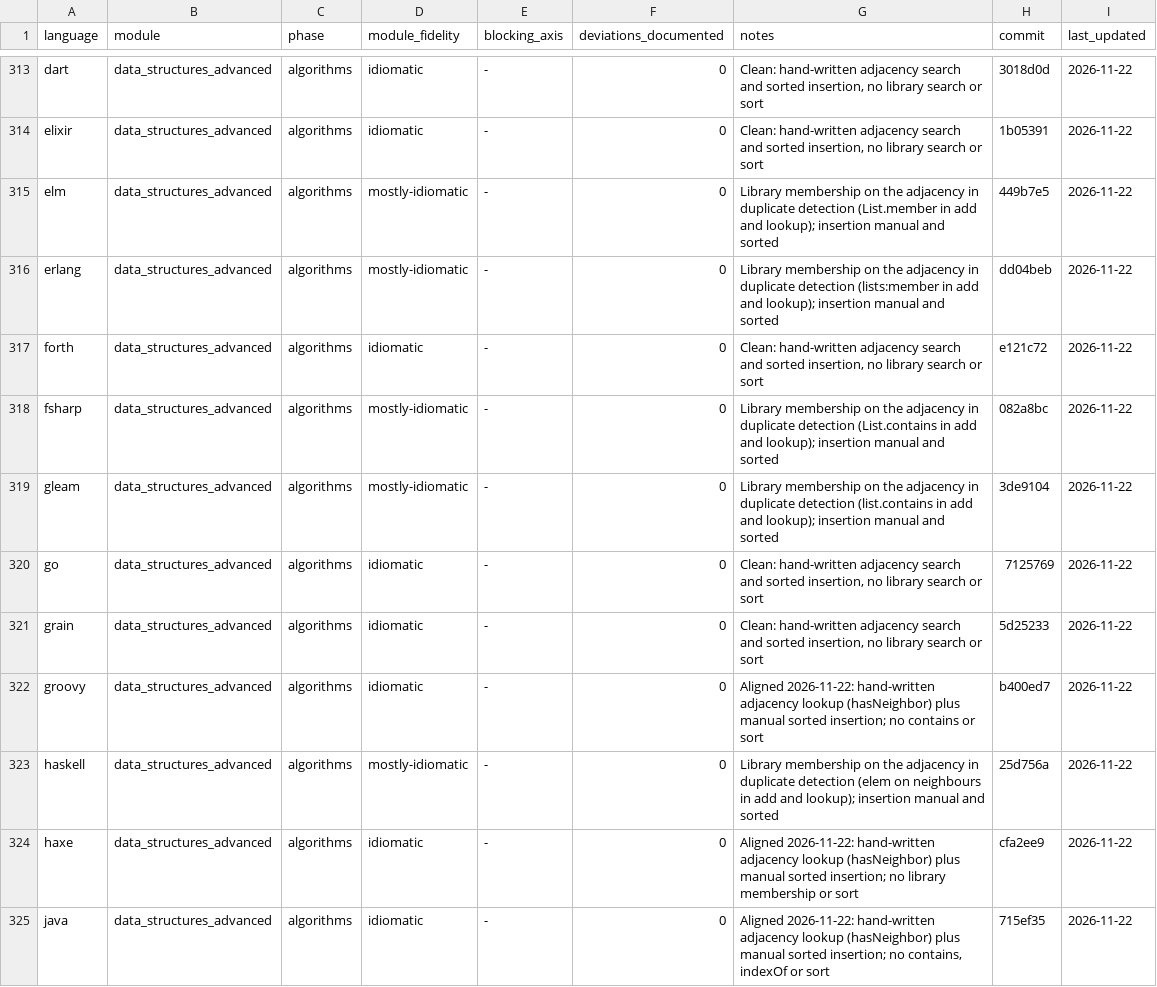
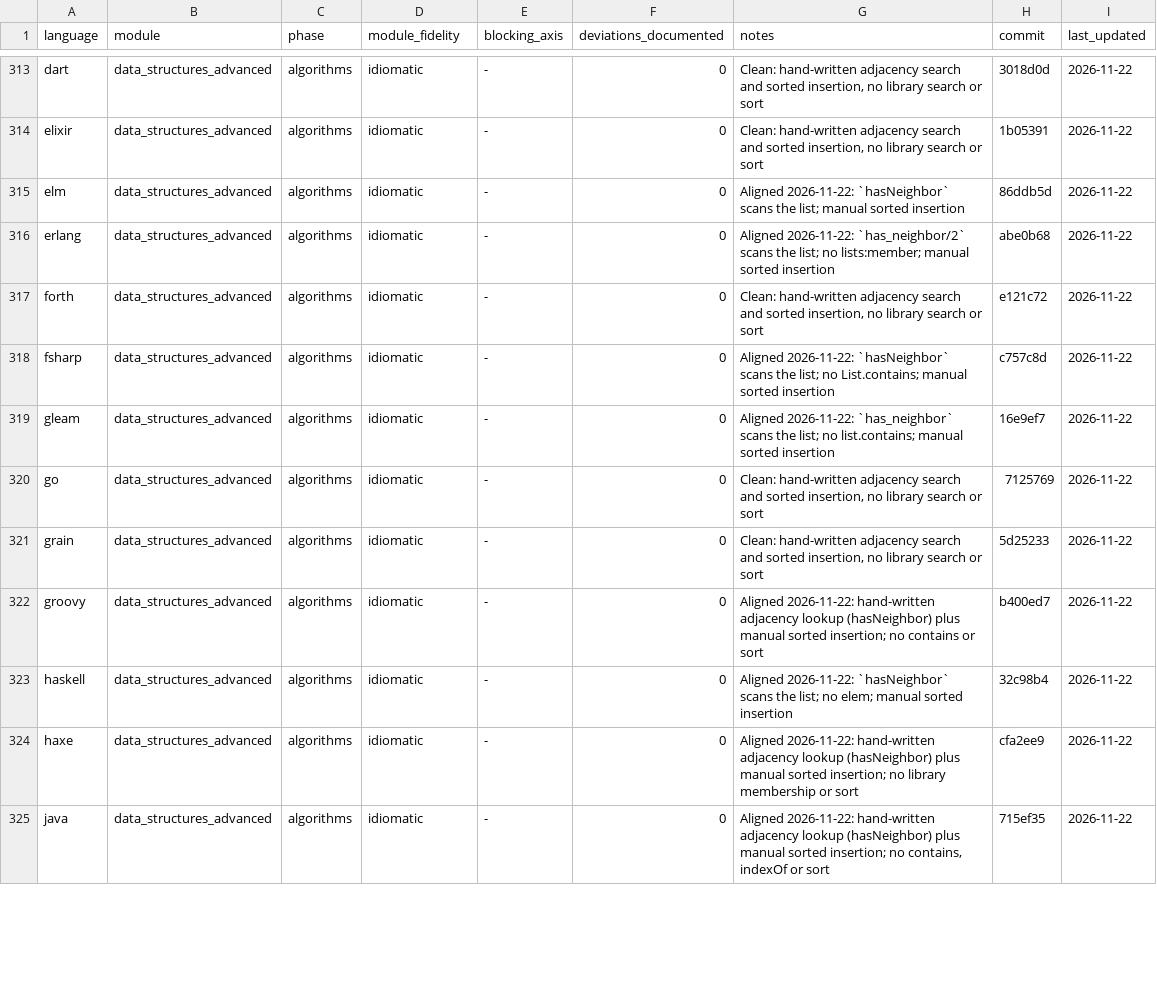
Before and after one commit to yorche3/programming_languages, a TSV file: docs/ruleset/data/idiomaticity_state.tsv, drawn as a sheet; only a part is shown, gaps mark what is left out; the diff covers the shown part only.

Commit message:
docs(audit): close the data_structures_advanced pass
The nine aligns that waited on a branch are merged into their submodule's main
and the pass reaches 50 green. The record drops its warning table, lists the
fifteen closed findings with their integration commits, logs the merges, the
suites on the integrated main and the nine evidence records, and the index and
idiomaticity state move to 50 idiomatic with no open finding.

```diff
--- a/docs/ruleset/data/idiomaticity_state.tsv
+++ b/docs/ruleset/data/idiomaticity_state.tsv
@@ -314,7 +314,7 @@ dart	data_structures_advanced	algorithms	idiomatic	-	0	Clean: hand-written adjac
 elixir	data_structures_advanced	algorithms	idiomatic	-	0	Clean: hand-written adjacency search and sorted insertion, no library search or sort	1b05391	2026-11-22
-elm	data_structures_advanced	algorithms	mostly-idiomatic	-	0	Library membership on the adjacency in duplicate detection (List.member in add and lookup); insertion manual and sorted	449b7e5	2026-11-22
-erlang	data_structures_advanced	algorithms	mostly-idiomatic	-	0	Library membership on the adjacency in duplicate detection (lists:member in add and lookup); insertion manual and sorted	dd04beb	2026-11-22
+elm	data_structures_advanced	algorithms	idiomatic	-	0	Aligned 2026-11-22: `hasNeighbor` scans the list; manual sorted insertion	86ddb5d	2026-11-22
+erlang	data_structures_advanced	algorithms	idiomatic	-	0	Aligned 2026-11-22: `has_neighbor/2` scans the list; no lists:member; manual sorted insertion	abe0b68	2026-11-22
 forth	data_structures_advanced	algorithms	idiomatic	-	0	Clean: hand-written adjacency search and sorted insertion, no library search or sort	e121c72	2026-11-22
-fsharp	data_structures_advanced	algorithms	mostly-idiomatic	-	0	Library membership on the adjacency in duplicate detection (List.contains in add and lookup); insertion manual and sorted	082a8bc	2026-11-22
-gleam	data_structures_advanced	algorithms	mostly-idiomatic	-	0	Library membership on the adjacency in duplicate detection (list.contains in add and lookup); insertion manual and sorted	3de9104	2026-11-22
+fsharp	data_structures_advanced	algorithms	idiomatic	-	0	Aligned 2026-11-22: `hasNeighbor` scans the list; no List.contains; manual sorted insertion	c757c8d	2026-11-22
+gleam	data_structures_advanced	algorithms	idiomatic	-	0	Aligned 2026-11-22: `has_neighbor` scans the list; no list.contains; manual sorted insertion	16e9ef7	2026-11-22
 go	data_structures_advanced	algorithms	idiomatic	-	0	Clean: hand-written adjacency search and sorted insertion, no library search or sort	7125769	2026-11-22
@@ -322,3 +322,3 @@ grain	data_structures_advanced	algorithms	idiomatic	-	0	Clean: hand-written adja
 groovy	data_structures_advanced	algorithms	idiomatic	-	0	Aligned 2026-11-22: hand-written adjacency lookup (hasNeighbor) plus manual sorted insertion; no contains or sort	b400ed7	2026-11-22
-haskell	data_structures_advanced	algorithms	mostly-idiomatic	-	0	Library membership on the adjacency in duplicate detection (elem on neighbours in add and lookup); insertion manual and sorted	25d756a	2026-11-22
+haskell	data_structures_advanced	algorithms	idiomatic	-	0	Aligned 2026-11-22: `hasNeighbor` scans the list; no elem; manual sorted insertion	32c98b4	2026-11-22
 haxe	data_structures_advanced	algorithms	idiomatic	-	0	Aligned 2026-11-22: hand-written adjacency lookup (hasNeighbor) plus manual sorted insertion; no library membership or sort	cfa2ee9	2026-11-22
```
Also changed, not shown: 13 edited cells elsewhere in this file, 2 other files.
